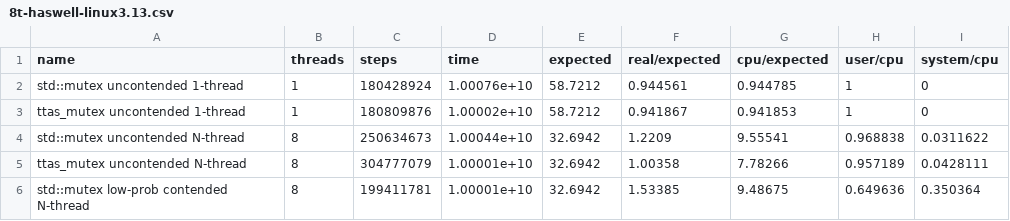
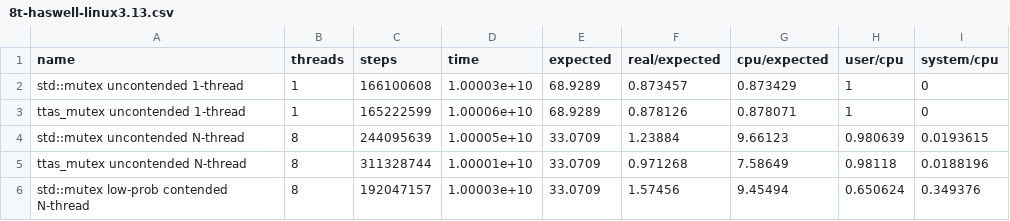
Before and after one commit to ogiroux/synchronic, a CSV file: 8t-haswell-linux3.13.csv, drawn as a sheet; only a part is shown; the diff covers the shown part only.

Commit message:
linux data

```diff
--- a/8t-haswell-linux3.13.csv
+++ b/8t-haswell-linux3.13.csv
@@ -1,6 +1,6 @@
 name, threads, steps, time, expected, real/expected, cpu/expected, user/cpu, system/cpu
-"std::mutex uncontended 1-thread",1,180428924,1.00076e+10,58.7212,0.944561,0.944785,1,0
-"ttas_mutex uncontended 1-thread",1,180809876,1.00002e+10,58.7212,0.941867,0.941853,1,0
-"std::mutex uncontended N-thread",8,250634673,1.00044e+10,32.6942,1.2209,9.55541,0.968838,0.0311622
-"ttas_mutex uncontended N-thread",8,304777079,1.00001e+10,32.6942,1.00358,7.78266,0.957189,0.0428111
-"std::mutex low-prob contended N-thread",8,199411781,1.00001e+10,32.6942,1.53385,9.48675,0.649636,0.350364
+"std::mutex uncontended 1-thread",1,166100608,1.00003e+10,68.9289,0.873457,0.873429,1,0
+"ttas_mutex uncontended 1-thread",1,165222599,1.00006e+10,68.9289,0.878126,0.878071,1,0
+"std::mutex uncontended N-thread",8,244095639,1.00005e+10,33.0709,1.23884,9.66123,0.980639,0.0193615
+"ttas_mutex uncontended N-thread",8,311328744,1.00001e+10,33.0709,0.971268,7.58649,0.98118,0.0188196
+"std::mutex low-prob contended N-thread",8,192047157,1.00003e+10,33.0709,1.57456,9.45494,0.650624,0.349376
```
Also changed, not shown: 29 edited cells elsewhere in this file.
